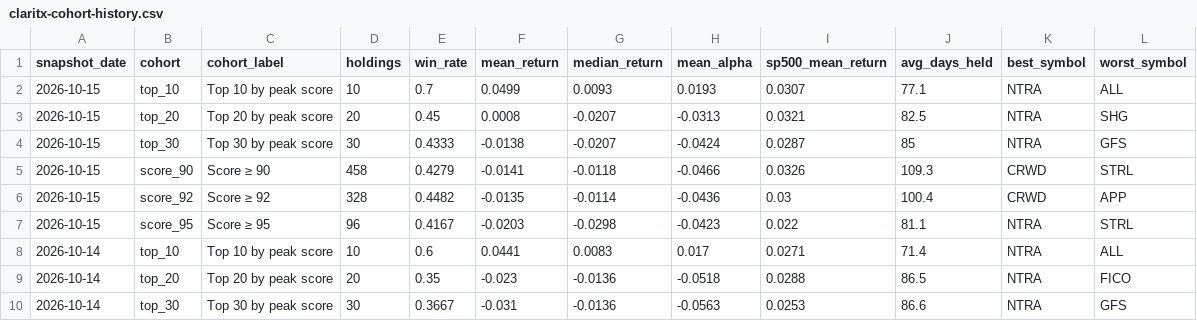
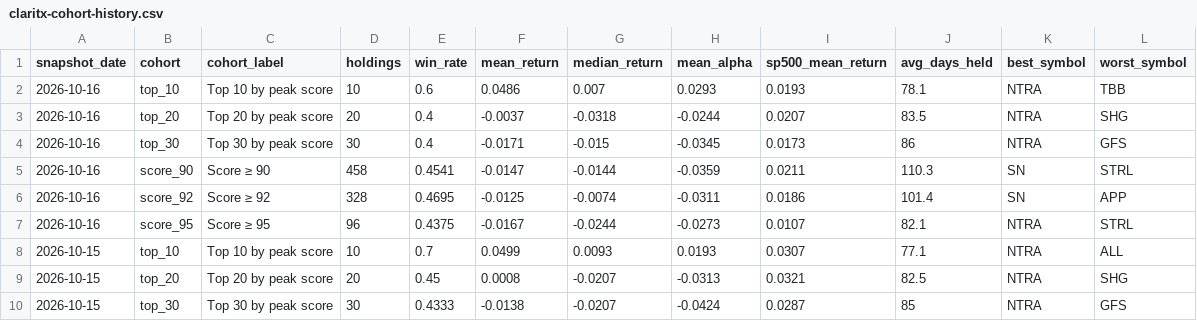
Before and after one commit to Orcules/claritx-forward-test, a CSV file: data/claritx-cohort-history.csv, drawn as a sheet; only a part is shown; the shorter side is filled out with more unchanged rows.

```diff
--- a/data/claritx-cohort-history.csv
+++ b/data/claritx-cohort-history.csv
@@ -1,2 +1,8 @@
 snapshot_date,cohort,cohort_label,holdings,win_rate,mean_return,median_return,mean_alpha,sp500_mean_return,avg_days_held,best_symbol,worst_symbol
+2026-10-16,top_10,Top 10 by peak score,10,0.6,0.0486,0.007,0.0293,0.0193,78.1,NTRA,TBB
+2026-10-16,top_20,Top 20 by peak score,20,0.4,-0.0037,-0.0318,-0.0244,0.0207,83.5,NTRA,SHG
+2026-10-16,top_30,Top 30 by peak score,30,0.4,-0.0171,-0.015,-0.0345,0.0173,86,NTRA,GFS
+2026-10-16,score_90,Score ≥ 90,458,0.4541,-0.0147,-0.0144,-0.0359,0.0211,110.3,SN,STRL
+2026-10-16,score_92,Score ≥ 92,328,0.4695,-0.0125,-0.0074,-0.0311,0.0186,101.4,SN,APP
+2026-10-16,score_95,Score ≥ 95,96,0.4375,-0.0167,-0.0244,-0.0273,0.0107,82.1,NTRA,STRL
 2026-10-15,top_10,Top 10 by peak score,10,0.7,0.0499,0.0093,0.0193,0.0307,77.1,NTRA,ALL
```
Also changed, not shown: data/claritx-forward-test-arms.csv, data/claritx-forward-test-daily.csv, 2 other files.
